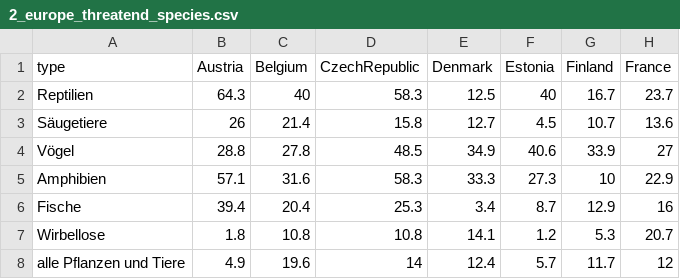
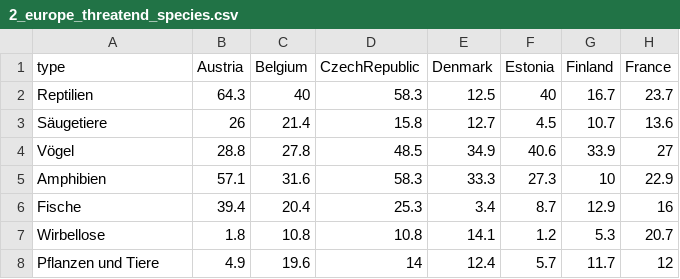
Before and after one commit to smuefsmuef/WerIstDasGroessteBiest, a CSV file: data/2_europe_threatend_species.csv, drawn as a sheet; only a part is shown; the diff names each change by its address in the sheet, - before the commit and + after, or states it on an @@ line.

Commit message:
fix mouseover countries, add translations

```diff
--- a/data/2_europe_threatend_species.csv
+++ b/data/2_europe_threatend_species.csv
-A8 (type): alle Pflanzen und Tiere
+A8 (type): Pflanzen und Tiere
```
Also changed, not shown: 5 other files.
